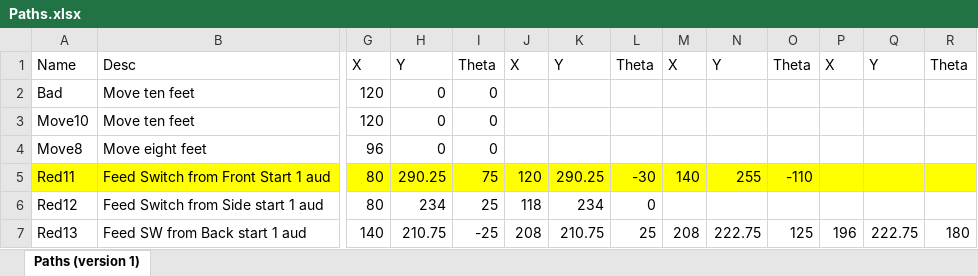
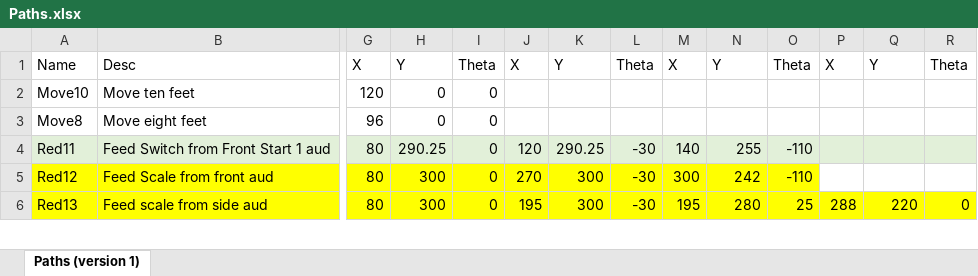
Before and after one commit to Stealth-Robotics/StealthTools, an Excel workbook: JacisPathfinder/Debug/Paths.xlsx, sheet Paths (version 1), drawn as a sheet; only a part is shown, gaps mark what is left out; values as stored, in another font and other column widths than the file's, no borders; removed rows and columns are numbered as before the commit, all else as after; rows hold the shown columns only; the diff covers the shown part only; the diff names each change by its address in the sheet, - before the commit and + after, or states it on an @@ line.

Commit message:
Check in the scale paths

```diff
--- a/JacisPathfinder/Debug/Paths.xlsx (sheet Paths (version 1))
+++ b/JacisPathfinder/Debug/Paths.xlsx (sheet Paths (version 1))
-row 2: Bad | Move ten feet | 120 | 0 | 0
-A4:R4 fill: #FFFF00
+A4:R4 fill: #E2F0D9
-I4: 75
+I4: 0
-A5:O5 fill: none
+A5:O5 fill: #FFFF00
-B5: Feed Switch from Side start 1 aud
+B5: Feed Scale from front aud
-H5: 234
+H5: 300
-I5: 25
+I5: 0
-J5: 118
+J5: 270
-K5: 234
+K5: 300
-L5: 0
+L5: -30
-M5: (empty)
+M5: 300
-N5: (empty)
+N5: 242
-O5: (empty)
+O5: -110
-A6:R6 fill: none
+A6:R6 fill: #FFFF00
-B6: Feed SW from Back start 1 aud
+B6: Feed scale from side aud
-G6: 140
+G6: 80
-H6: 210.75
+H6: 300
-I6: -25
+I6: 0
-J6: 208
+J6: 195
-K6: 210.75
+K6: 300
-L6: 25
+L6: -30
-M6: 208
+M6: 195
-N6: 222.75
+N6: 280
-O6: 125
+O6: 25
-P6: 196
+P6: 288
-Q6: 222.75
+Q6: 220
-R6: 180
+R6: 0
```
Also changed, not shown: 18 removed rows, 48 edited cells and cell formats elsewhere in this sheet, 30 other files.
